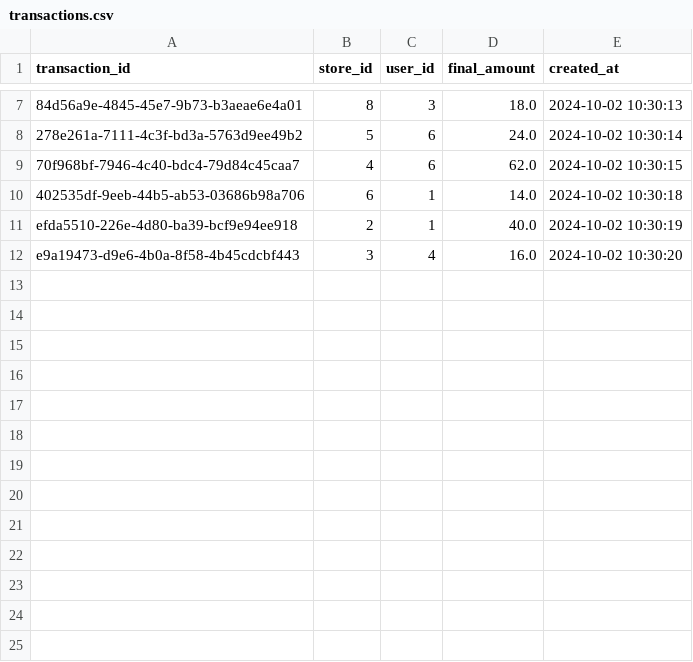
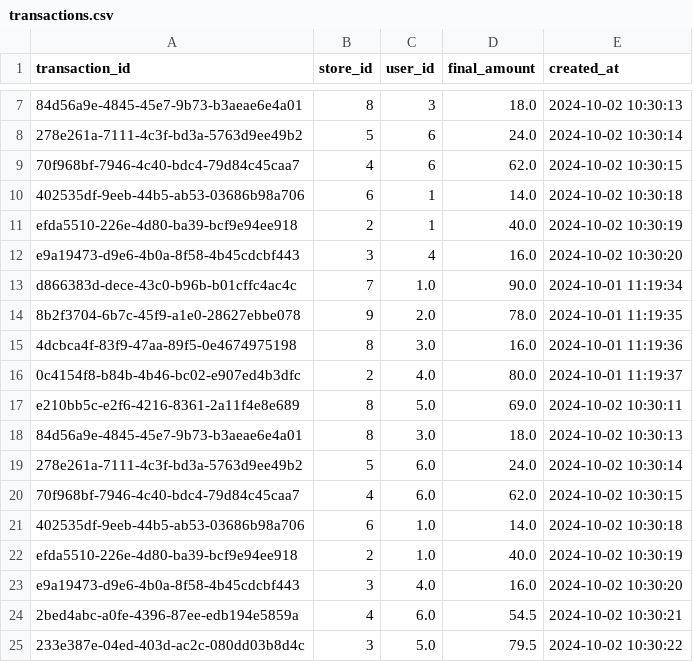
Before and after one commit to mslepowron/tp-distribuidos, a CSV file: storage/transactions.csv, drawn as a sheet; only a part is shown, gaps mark what is left out; the diff names each change by its address in the sheet, - before the commit and + after, or states it on an @@ line.

```diff
--- a/storage/transactions.csv
+++ b/storage/transactions.csv
+row 13: d866383d-dece-43c0-b96b-b01cffc4ac4c | 7 | 1.0 | 90.0 | 2024-10-01 11:19:34
+row 14: 8b2f3704-6b7c-45f9-a1e0-28627ebbe078 | 9 | 2.0 | 78.0 | 2024-10-01 11:19:35
+row 15: 4dcbca4f-83f9-47aa-89f5-0e4674975198 | 8 | 3.0 | 16.0 | 2024-10-01 11:19:36
+row 16: 0c4154f8-b84b-4b46-bc02-e907ed4b3dfc | 2 | 4.0 | 80.0 | 2024-10-01 11:19:37
+row 17: e210bb5c-e2f6-4216-8361-2a11f4e8e689 | 8 | 5.0 | 69.0 | 2024-10-02 10:30:11
+row 18: 84d56a9e-4845-45e7-9b73-b3aeae6e4a01 | 8 | 3.0 | 18.0 | 2024-10-02 10:30:13
+row 19: 278e261a-7111-4c3f-bd3a-5763d9ee49b2 | 5 | 6.0 | 24.0 | 2024-10-02 10:30:14
+row 20: 70f968bf-7946-4c40-bdc4-79d84c45caa7 | 4 | 6.0 | 62.0 | 2024-10-02 10:30:15
+row 21: 402535df-9eeb-44b5-ab53-03686b98a706 | 6 | 1.0 | 14.0 | 2024-10-02 10:30:18
+row 22: efda5510-226e-4d80-ba39-bcf9e94ee918 | 2 | 1.0 | 40.0 | 2024-10-02 10:30:19
+row 23: e9a19473-d9e6-4b0a-8f58-4b45cdcbf443 | 3 | 4.0 | 16.0 | 2024-10-02 10:30:20
+row 24: 2bed4abc-a0fe-4396-87ee-edb194e5859a | 4 | 6.0 | 54.5 | 2024-10-02 10:30:21
+row 25: 233e387e-04ed-403d-ac2c-080dd03b8d4c | 3 | 5.0 | 79.5 | 2024-10-02 10:30:22
```
Also changed, not shown: storage/stores.csv, storage/user_stores.csv, 3 other files.
